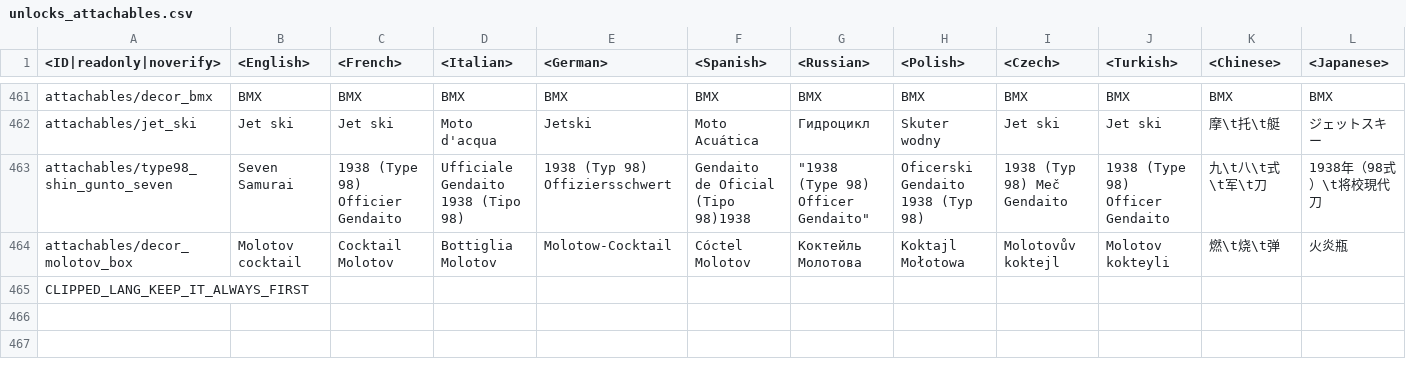
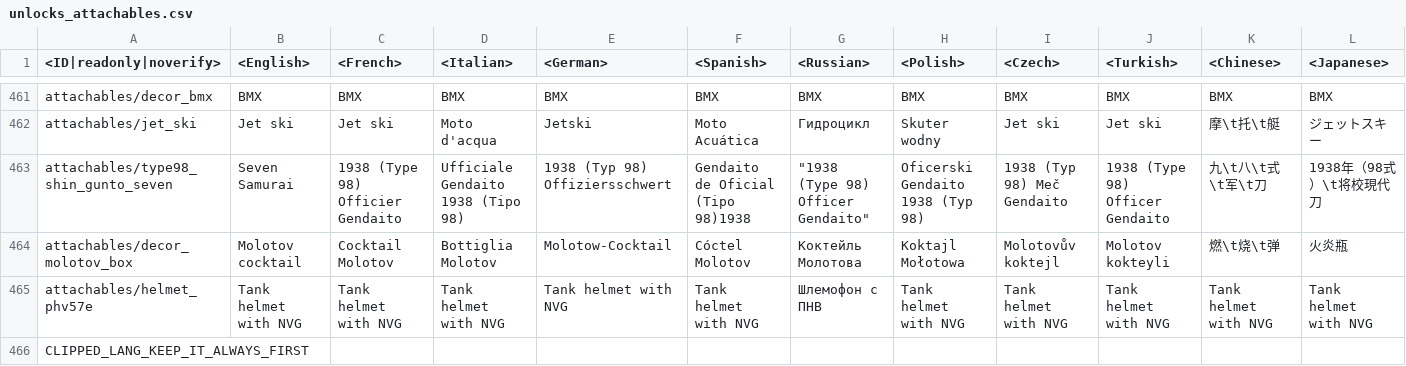
Before and after one commit to Heboon123/WTDM, a CSV file: lang.vromfs.bin_u/lang/unlocks_attachables.csv, drawn as a sheet; only a part is shown, gaps mark what is left out; rows hold the shown columns only; the diff names each change by its address in the sheet, - before the commit and + after, or states it on an @@ line.

```diff
--- a/lang.vromfs.bin_u/lang/unlocks_attachables.csv
+++ b/lang.vromfs.bin_u/lang/unlocks_attachables.csv
+row 465: attachables/helmet_phv57e | Tank helmet with NVG | Tank helmet with NVG | Tank helmet with NVG | Tank helmet with NVG | Tank helmet with NVG | Шлемофон с ПНВ | Tank helmet with NVG | Tank helmet with NVG | Tank helmet with NVG | Tank helmet with NVG | Tank helmet with NVG
```
Also changed, not shown: regional.vromfs.bin_u/lang/regional_trophies.csv, 23 other files.
